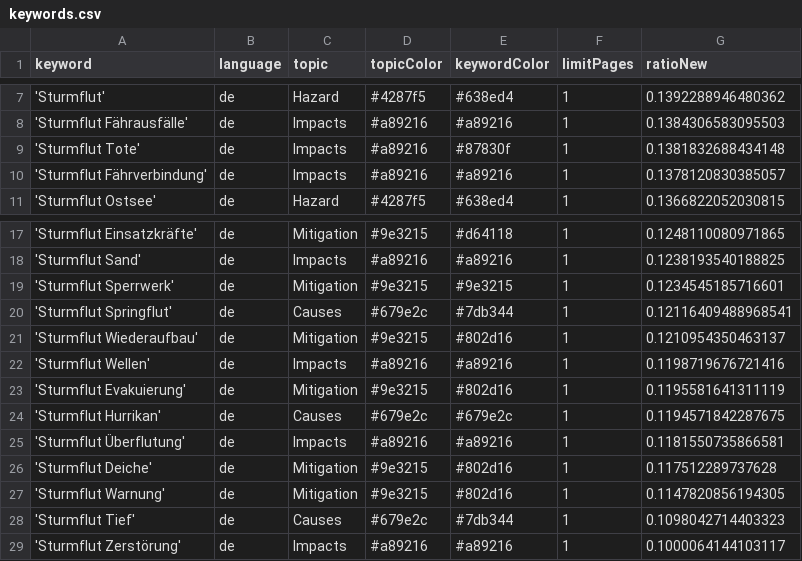
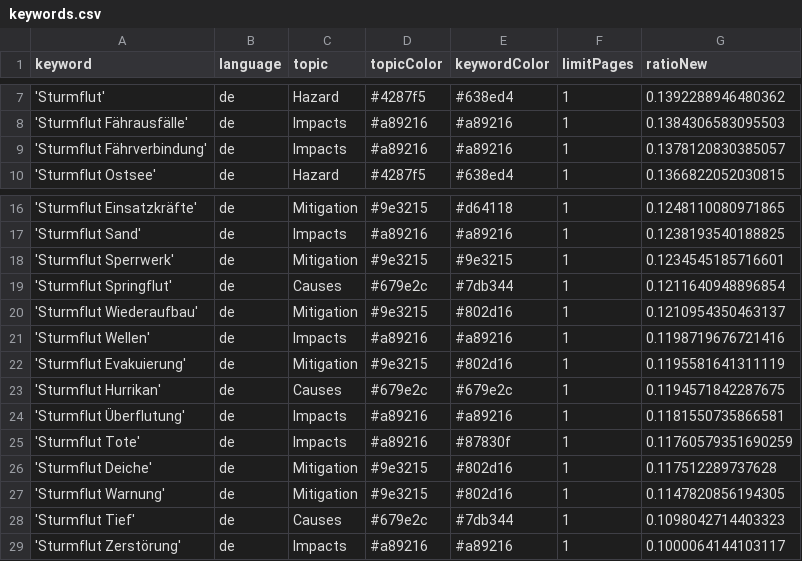
Before and after one commit to MomoMusic/winterIsComing2, a CSV file: keywords.csv, drawn as a sheet; only a part is shown, gaps mark what is left out.

Commit message:
Commit from GitHub Actions (harvest:0.0)

```diff
--- a/keywords.csv
+++ b/keywords.csv
@@ -8,3 +8,2 @@ keyword,language,topic,topicColor,keywordColor,limitPages,ratioNew
 'Sturmflut Fährausfälle',de,Impacts,#a89216,#a89216,1,0.1384306583095503
-'Sturmflut Tote',de,Impacts,#a89216,#87830f,1,0.1381832688434148
 'Sturmflut Fährverbindung',de,Impacts,#a89216,#a89216,1,0.1378120830385057
@@ -19,3 +18,3 @@ keyword,language,topic,topicColor,keywordColor,limitPages,ratioNew
 'Sturmflut Sperrwerk',de,Mitigation,#9e3215,#9e3215,1,0.1234545185716601
-'Sturmflut Springflut',de,Causes,#679e2c,#7db344,1,0.12116409488968541
+'Sturmflut Springflut',de,Causes,#679e2c,#7db344,1,0.1211640948896854
 'Sturmflut Wiederaufbau',de,Mitigation,#9e3215,#802d16,1,0.1210954350463137
@@ -25,2 +24,3 @@ keyword,language,topic,topicColor,keywordColor,limitPages,ratioNew
 'Sturmflut Überflutung',de,Impacts,#a89216,#a89216,1,0.1181550735866581
+'Sturmflut Tote',de,Impacts,#a89216,#87830f,1,0.11760579351690259
 'Sturmflut Deiche',de,Mitigation,#9e3215,#802d16,1,0.117512289737628
```
